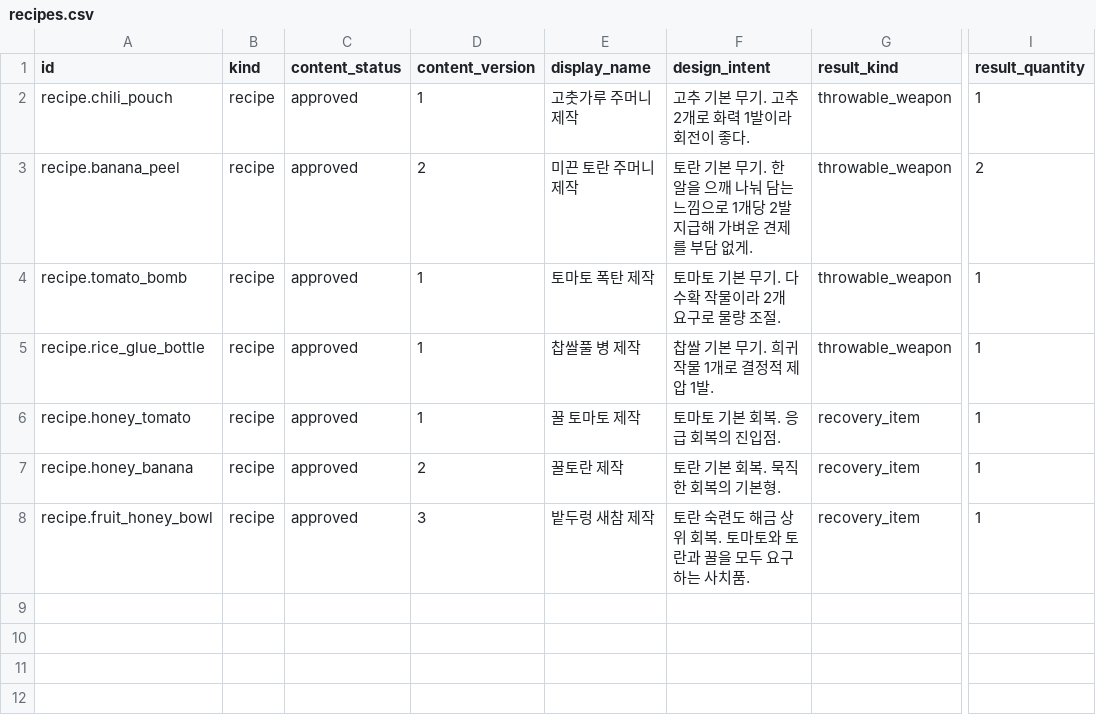
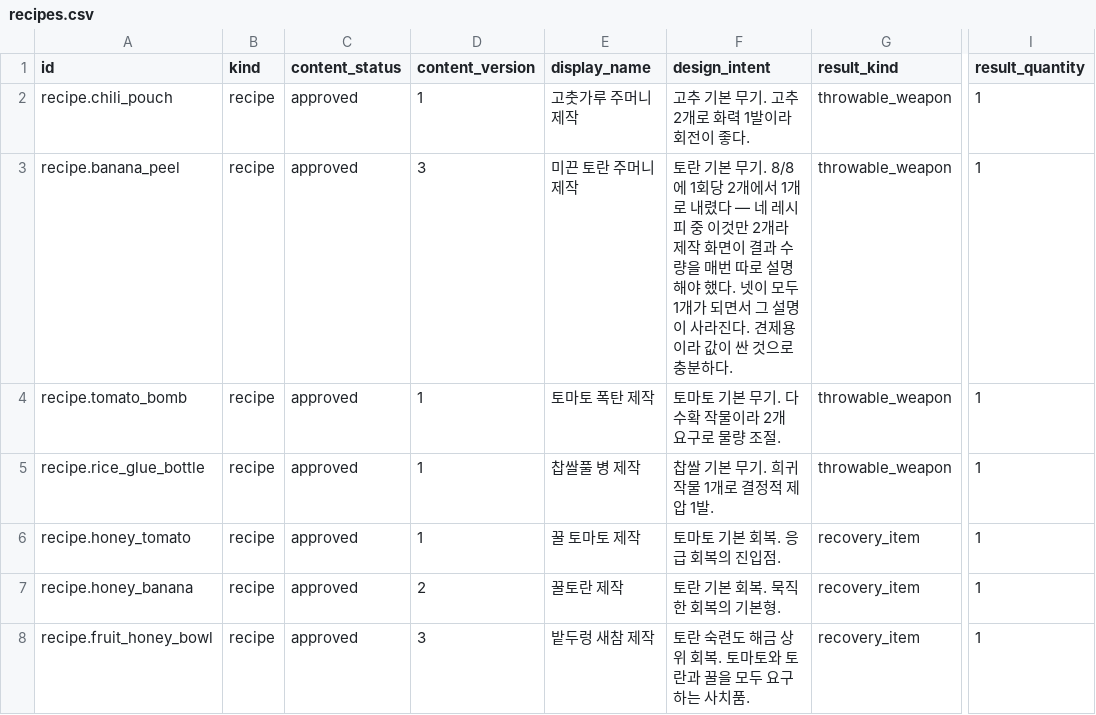
Before and after one commit to xuxeong/batdureong-nantu, a CSV file: data/approved/recipes.csv, drawn as a sheet; only a part is shown, gaps mark what is left out; the diff names each change by its address in the sheet, - before the commit and + after, or states it on an @@ line.

Commit message:
[Data] 미끈 토란 주머니를 제작 1회당 2개에서 1개로 (recipes v2 → v3)
네 레시피 중 이것만 2개라 제작 화면이 결과 수량을 매번 따로 설명해야 했다.
넷이 모두 1개가 되면서 그 한 줄이 필요 없어진다. 견제용이라 값이 싼 것으로
충분하다는 판단은 그대로다.

design_intent 도 같이 고친다 — "1개당 2발 지급" 이 이제 사실이 아니다.
이 열은 따옴표로 감싸여 있지 않아 문장에 쉼표를 쓰지 않는다.

```diff
--- a/data/approved/recipes.csv
+++ b/data/approved/recipes.csv
-D3 (content_version): 2
+D3 (content_version): 3
-F3 (design_intent): …무기. 한 알을 으깨 나눠 담는 느낌으로 1개당 2발 지급해 가벼운 견제를 부담 없게.
+F3 (design_intent): …무기. 8/8에 1회당 2개에서 1개로 내렸다 — 네 레시피 중 이것만 2개라 제작 화면이 결과 수량을 매번 따로 설명해야 했다. 넷이 모두 1개가 되면서 그 설명이 사라진다. 견제용이라 값이 싼 것으로 충분하다.
-I3 (result_quantity): 2
+I3 (result_quantity): 1
```
Also changed, not shown: data/drafts/recipes.csv.
